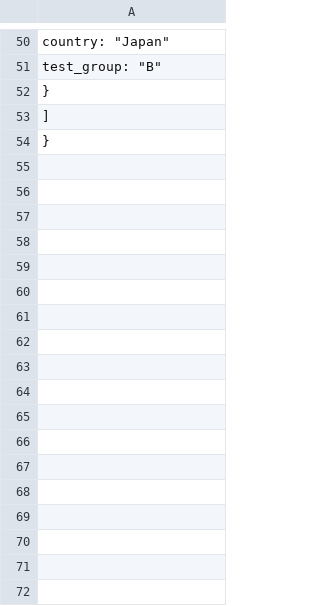
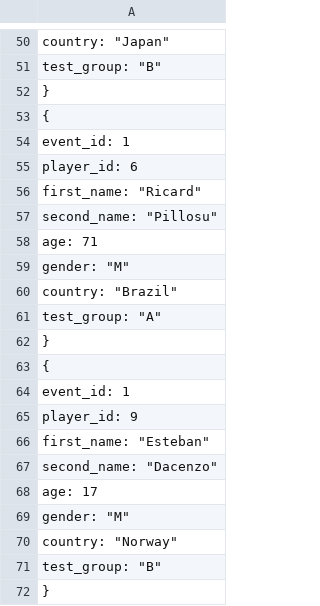
Before and after one commit to CITMGameAnalytics/VisualDataAnalysis, a CSV file: DataAnalysisPractice2/Assets/DataVisualization/DataFiles/Players.csv, drawn as a sheet; only a part is shown, gaps mark what is left out; the shorter side is filled out with more unchanged rows; the diff covers the shown part only; the diff names each change by its address in the sheet, - before the commit and + after, or states it on an @@ line.

```diff
--- a/DataAnalysisPractice2/Assets/DataVisualization/DataFiles/Players.csv
+++ b/DataAnalysisPractice2/Assets/DataVisualization/DataFiles/Players.csv
+row 53: {
+row 54: event_id: 1
+row 55: player_id: 6
+row 56: first_name: "Ricard"
+row 57: second_name: "Pillosu"
+row 58: age: 71
+row 59: gender: "M"
+row 60: country: "Brazil"
+row 61: test_group: "A"
+row 62: }
+row 63: {
+row 64: event_id: 1
+row 65: player_id: 9
+row 66: first_name: "Esteban"
+row 67: second_name: "Dacenzo"
+row 68: age: 17
+row 69: gender: "M"
+row 70: country: "Norway"
+row 71: test_group: "B"
+row 72: }
```
Also changed, not shown: 30 added rows elsewhere in this file, 9 other files.
